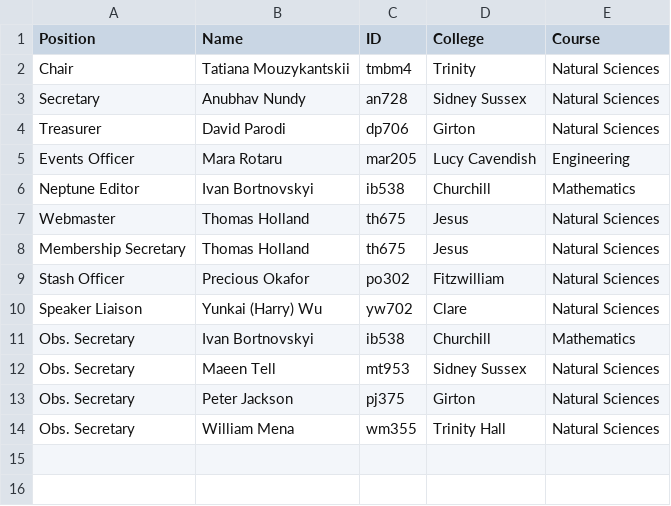
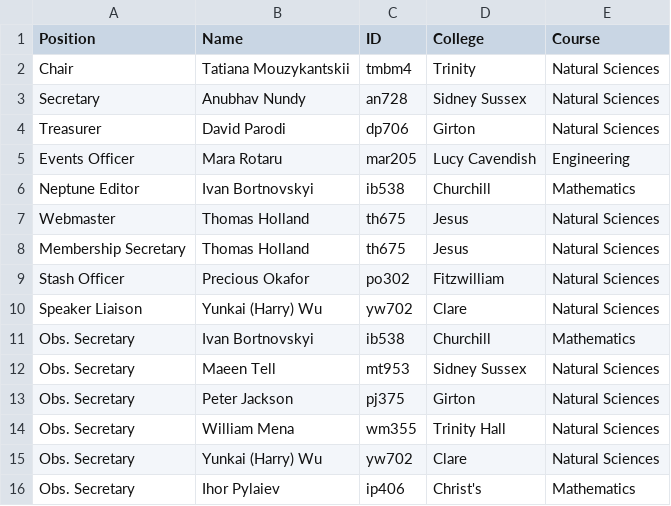
Before and after one commit to cu-astronomical-society/website, a CSV file: src/assets/committee/current.csv, drawn as a sheet; the diff names each change by its address in the sheet, - before the commit and + after, or states it on an @@ line.

Commit message:
added committee

```diff
--- a/src/assets/committee/current.csv
+++ b/src/assets/committee/current.csv
+row 15: Obs. Secretary | Yunkai (Harry) Wu | yw702 | Clare | Natural Sciences
+row 16: Obs. Secretary | Ihor Pylaiev | ip406 | Christ's | Mathematics
```
Also changed, not shown: 2 other files.
